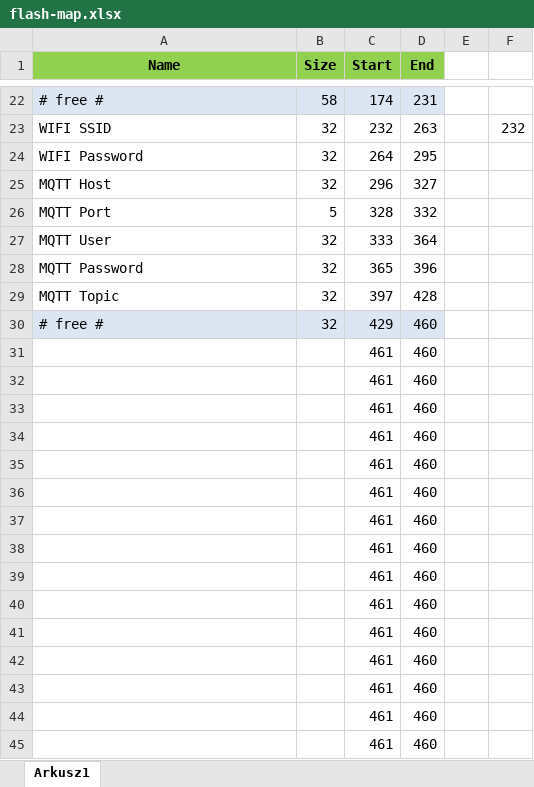
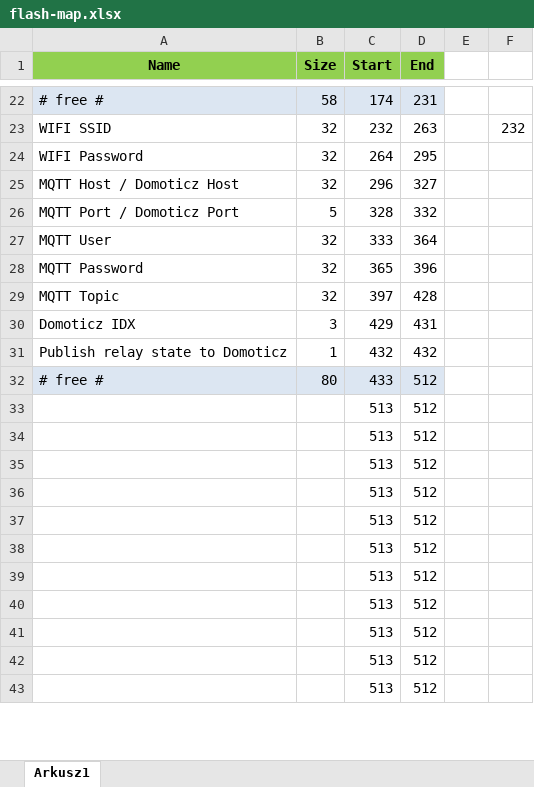
Before and after one commit to tschaban/SONOFF-BASIC-firmware, an Excel workbook: docs/flash-map/flash-map.xlsx, sheet Arkusz1, drawn as a sheet; only a part is shown, gaps mark what is left out; values as stored, in another font and other column widths than the file's, no borders; removed rows and columns are numbered as before the commit, all else as after; the diff covers the shown part only; the diff names each change by its address in the sheet, - before the commit and + after, or states it on an @@ line.

Commit message:
0.9 Domoticz relay state update

```diff
--- a/docs/flash-map/flash-map.xlsx (sheet Arkusz1)
+++ b/docs/flash-map/flash-map.xlsx (sheet Arkusz1)
-A25 (Name): MQTT Host
+A25 (Name): MQTT Host / Domoticz Host
-A26 (Name): MQTT Port
+A26 (Name): MQTT Port / Domoticz Port
-row 30: # free # | 32 | 429 | 460
-row 31:  |  | 461 | 460
-row 32:  |  | 461 | 460
-row 33:  |  | 461 | 460
-row 34:  |  | 461 | 460
-row 35:  |  | 461 | 460
-row 36:  |  | 461 | 460
-row 37:  |  | 461 | 460
-row 38:  |  | 461 | 460
-row 39:  |  | 461 | 460
-row 40:  |  | 461 | 460
-row 41:  |  | 461 | 460
-row 42:  |  | 461 | 460
-row 43:  |  | 461 | 460
-row 44:  |  | 461 | 460
-row 45:  |  | 461 | 460
+row 30: Domoticz IDX | 3 | 429 | 431
+row 31: Publish relay state to Domoticz | 1 | 432 | 432
+row 32: # free # | 80 | 433 | 512
+row 33:  |  | 513 | 512
+row 34:  |  | 513 | 512
+row 35:  |  | 513 | 512
+row 36:  |  | 513 | 512
+row 37:  |  | 513 | 512
+row 38:  |  | 513 | 512
+row 39:  |  | 513 | 512
+row 40:  |  | 513 | 512
+row 41:  |  | 513 | 512
+row 42:  |  | 513 | 512
+row 43:  |  | 513 | 512
```
Also changed, not shown: 2 added rows elsewhere in this sheet, 12 other files.
